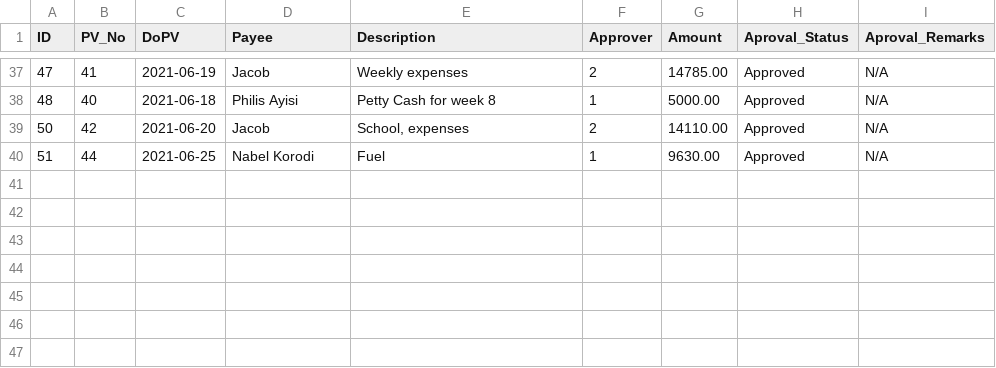
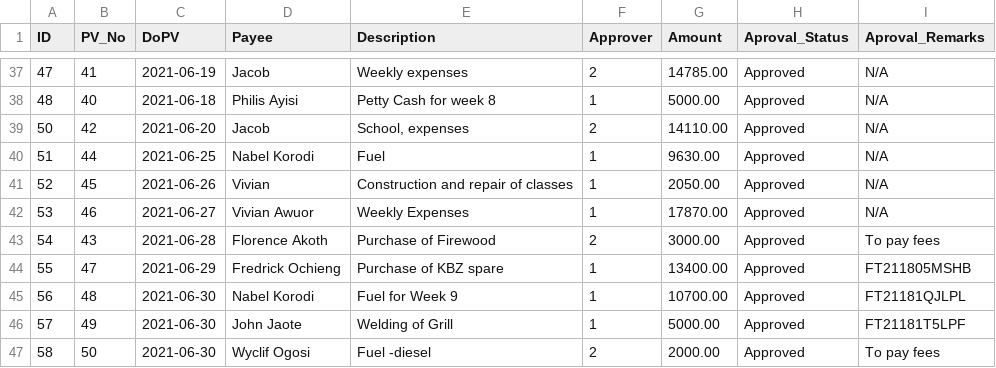
Before and after one commit to ongalajacob/Javic_ML, a CSV file: 2021_data/javicjun_schms_table_acc_Payment_Voucher.csv, drawn as a sheet; only a part is shown, gaps mark what is left out.

```diff
--- a/2021_data/javicjun_schms_table_acc_Payment_Voucher.csv
+++ b/2021_data/javicjun_schms_table_acc_Payment_Voucher.csv
@@ -41 +41,8 @@
 "51","44","2021-06-25","Nabel Korodi","Fuel","1","9630.00","Approved","N/A"
+"52","45","2021-06-26","Vivian","Construction  and repair of classes","1","2050.00","Approved","N/A"
+"53","46","2021-06-27","Vivian Awuor","Weekly Expenses","1","17870.00","Approved","N/A"
+"54","43","2021-06-28","Florence Akoth","Purchase of Firewood","2","3000.00","Approved","To pay fees"
+"55","47","2021-06-29","Fredrick Ochieng","Purchase of KBZ spare","1","13400.00","Approved","FT211805MSHB"
+"56","48","2021-06-30","Nabel Korodi","Fuel for Week 9","1","10700.00","Approved","FT21181QJLPL"
+"57","49","2021-06-30","John Jaote","Welding of Grill","1","5000.00","Approved","FT21181T5LPF"
+"58","50","2021-06-30","Wyclif Ogosi","Fuel -diesel","2","2000.00","Approved","To pay fees"
```
Also changed, not shown: 2021_data/javicjun_schms_table_acc_expenditure.csv, 2021_data/javicjun_schms_table_fees.csv.
